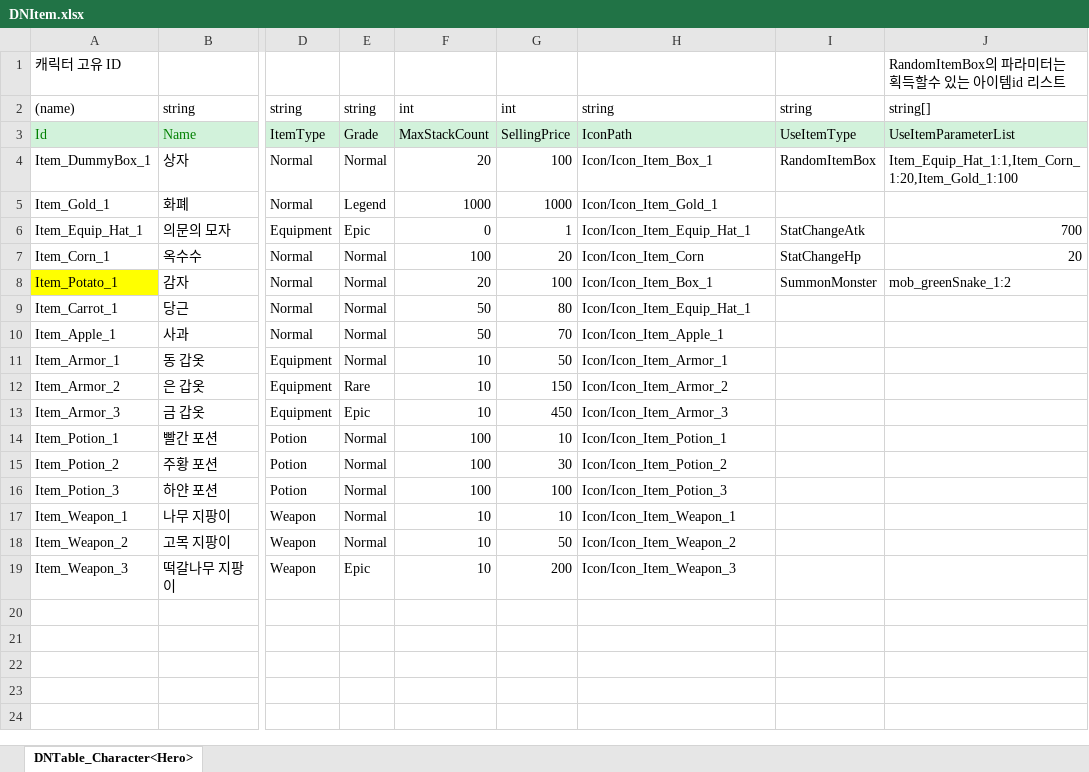
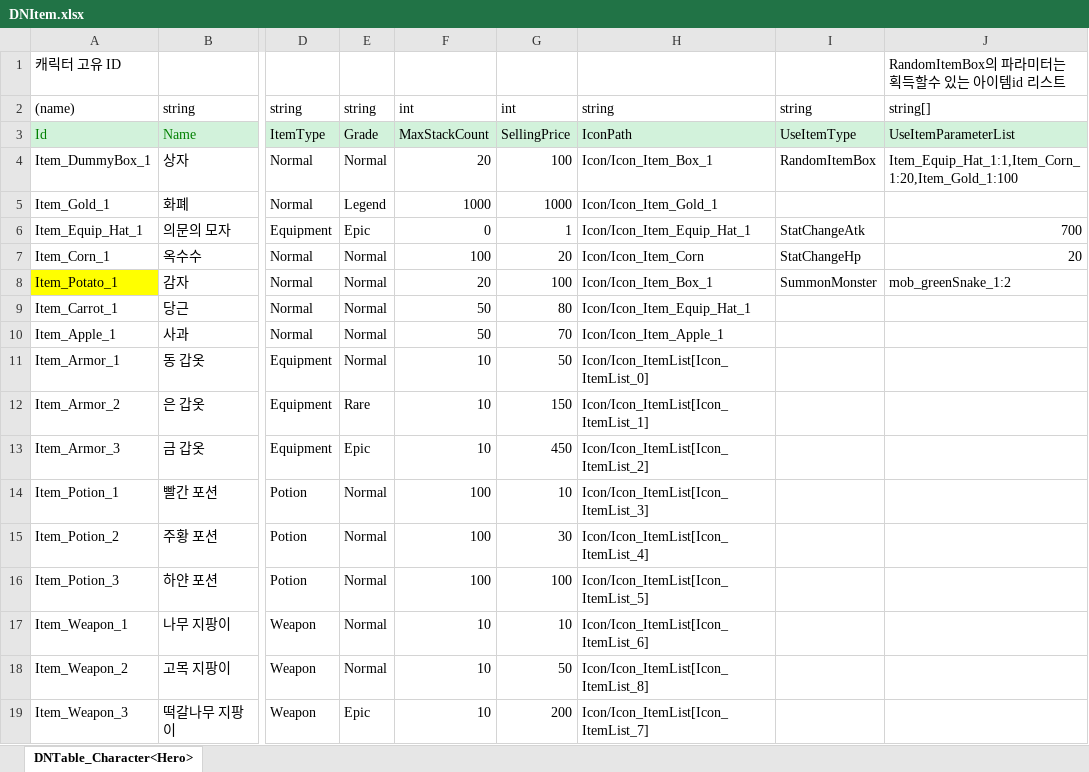
Before and after one commit to junny2969/2DMainProject, an Excel workbook: JsonConverter/ExcelFiles/DNItem.xlsx, sheet DNTable_Character<Hero>, drawn as a sheet; only a part is shown, gaps mark what is left out; values as stored, in another font and other column widths than the file's, no borders; the diff names each change by its address in the sheet, - before the commit and + after, or states it on an @@ line.

```diff
--- a/JsonConverter/ExcelFiles/DNItem.xlsx (sheet DNTable_Character<Hero>)
+++ b/JsonConverter/ExcelFiles/DNItem.xlsx (sheet DNTable_Character<Hero>)
-H11: Icon/Icon_Item_Armor_1
+H11: Icon/Icon_ItemList[Icon_ItemList_0]
-H12: Icon/Icon_Item_Armor_2
+H12: Icon/Icon_ItemList[Icon_ItemList_1]
-H13: Icon/Icon_Item_Armor_3
+H13: Icon/Icon_ItemList[Icon_ItemList_2]
-H14: Icon/Icon_Item_Potion_1
+H14: Icon/Icon_ItemList[Icon_ItemList_3]
-H15: Icon/Icon_Item_Potion_2
+H15: Icon/Icon_ItemList[Icon_ItemList_4]
-H16: Icon/Icon_Item_Potion_3
+H16: Icon/Icon_ItemList[Icon_ItemList_5]
-H17: Icon/Icon_Item_Weapon_1
+H17: Icon/Icon_ItemList[Icon_ItemList_6]
-H18: Icon/Icon_Item_Weapon_2
+H18: Icon/Icon_ItemList[Icon_ItemList_8]
-H19: Icon/Icon_Item_Weapon_3
+H19: Icon/Icon_ItemList[Icon_ItemList_7]
```
Also changed, not shown: JsonConverter/ExcelFiles/DNMonster.xlsx, JsonConverter/ExcelFiles/Equpment.xlsx, 34 other files.
